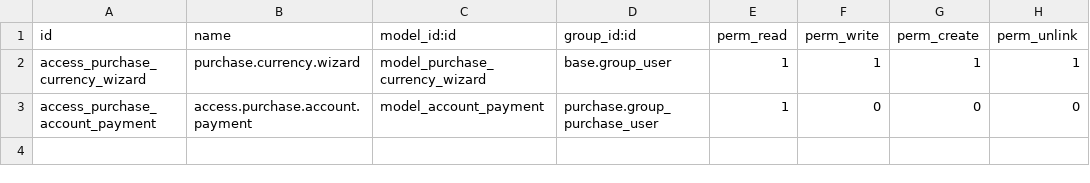
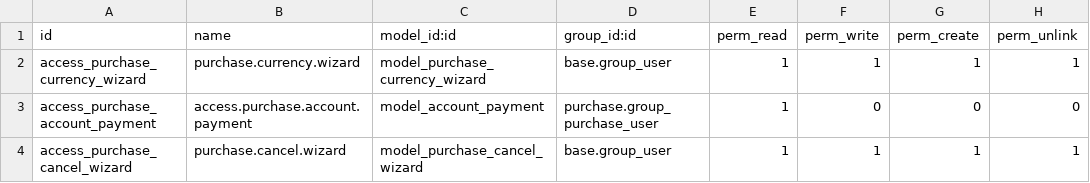
Before and after one commit to penguin-group/testing-project, a CSV file: pisa_purchase/security/ir.model.access.csv, drawn as a sheet; the diff names each change by its address in the sheet, - before the commit and + after, or states it on an @@ line.

Commit message:
feat(OP-901): add confirmation wizard before cancelling PO

```diff
--- a/pisa_purchase/security/ir.model.access.csv
+++ b/pisa_purchase/security/ir.model.access.csv
+row 4: access_purchase_cancel_wizard | purchase.cancel.wizard | model_purchase_cancel_wizard | base.group_user | 1 | 1 | 1 | 1
```
Also changed, not shown: 7 other files.
